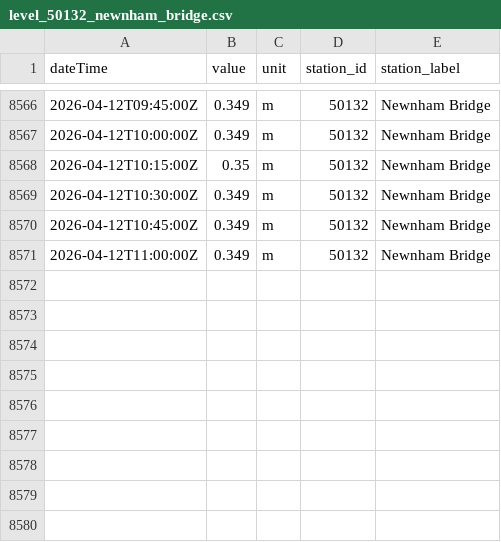
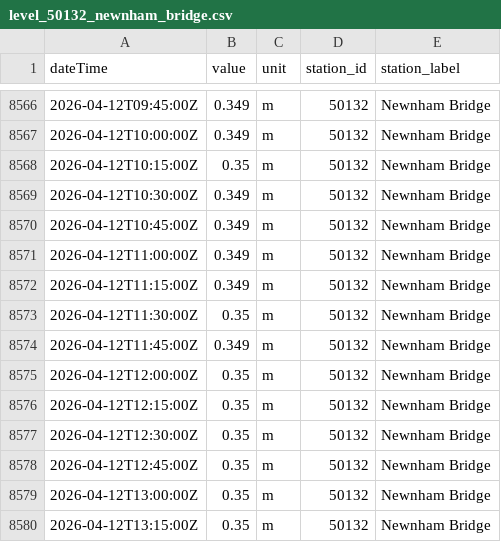
Before and after one commit to aallan/floodwatch, a CSV file: data/level_50132_newnham_bridge.csv, drawn as a sheet; only a part is shown, gaps mark what is left out.

```diff
--- a/data/level_50132_newnham_bridge.csv
+++ b/data/level_50132_newnham_bridge.csv
@@ -8571 +8571,10 @@ dateTime,value,unit,station_id,station_label
 2026-04-12T11:00:00Z,0.349,m,50132,Newnham Bridge
+2026-04-12T11:15:00Z,0.349,m,50132,Newnham Bridge
+2026-04-12T11:30:00Z,0.35,m,50132,Newnham Bridge
+2026-04-12T11:45:00Z,0.349,m,50132,Newnham Bridge
+2026-04-12T12:00:00Z,0.35,m,50132,Newnham Bridge
+2026-04-12T12:15:00Z,0.35,m,50132,Newnham Bridge
+2026-04-12T12:30:00Z,0.35,m,50132,Newnham Bridge
+2026-04-12T12:45:00Z,0.35,m,50132,Newnham Bridge
+2026-04-12T13:00:00Z,0.35,m,50132,Newnham Bridge
+2026-04-12T13:15:00Z,0.35,m,50132,Newnham Bridge
```
Also changed, not shown: data/level_50198_barnstaple_(tidal).csv, data/rainfall_50194.csv, 13 other files.
